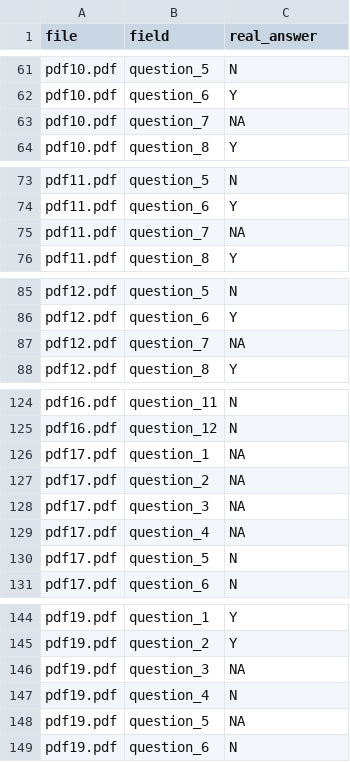
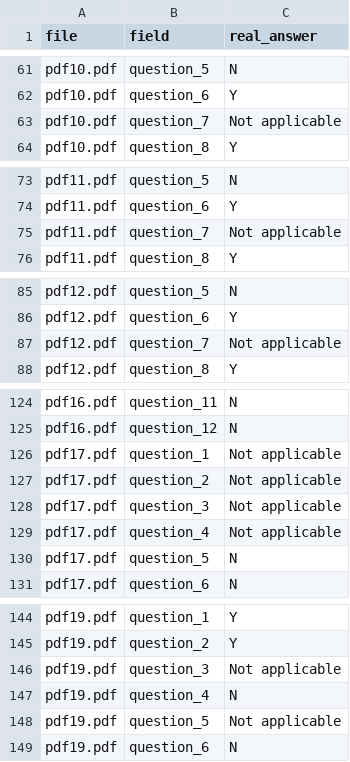
Before and after one commit to tomh1988-8/pdf-pal, a CSV file: real_answers.csv, drawn as a sheet; only a part is shown, gaps mark what is left out; the diff covers the shown part only.

Commit message:
fix(changed real_answers coding)

```diff
--- a/real_answers.csv
+++ b/real_answers.csv
@@ -62,3 +62,3 @@ pdf10.pdf,question_5,N
 pdf10.pdf,question_6,Y
-pdf10.pdf,question_7,NA
+pdf10.pdf,question_7,Not applicable
 pdf10.pdf,question_8,Y
@@ -74,3 +74,3 @@ pdf11.pdf,question_5,N
 pdf11.pdf,question_6,Y
-pdf11.pdf,question_7,NA
+pdf11.pdf,question_7,Not applicable
 pdf11.pdf,question_8,Y
@@ -86,3 +86,3 @@ pdf12.pdf,question_5,N
 pdf12.pdf,question_6,Y
-pdf12.pdf,question_7,NA
+pdf12.pdf,question_7,Not applicable
 pdf12.pdf,question_8,Y
@@ -125,6 +125,6 @@ pdf16.pdf,question_11,N
 pdf16.pdf,question_12,N
-pdf17.pdf,question_1,NA
-pdf17.pdf,question_2,NA
-pdf17.pdf,question_3,NA
-pdf17.pdf,question_4,NA
+pdf17.pdf,question_1,Not applicable
+pdf17.pdf,question_2,Not applicable
+pdf17.pdf,question_3,Not applicable
+pdf17.pdf,question_4,Not applicable
 pdf17.pdf,question_5,N
@@ -145,5 +145,5 @@ pdf19.pdf,question_1,Y
 pdf19.pdf,question_2,Y
-pdf19.pdf,question_3,NA
+pdf19.pdf,question_3,Not applicable
 pdf19.pdf,question_4,N
-pdf19.pdf,question_5,NA
+pdf19.pdf,question_5,Not applicable
 pdf19.pdf,question_6,N
```
Also changed, not shown: 8 edited cells elsewhere in this file, 1 other file.
